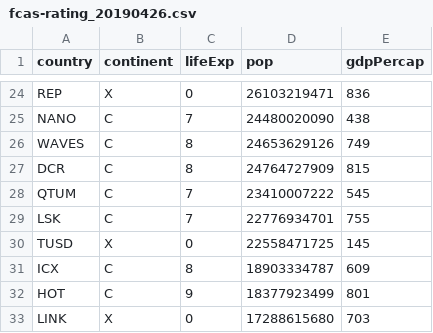
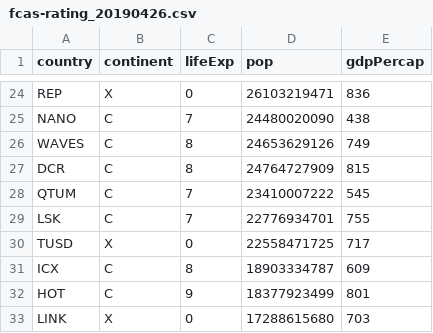
Before and after one commit to crypto-cci/fcas-rating, a CSV file: fcas-rating_20190426.csv, drawn as a sheet; only a part is shown, gaps mark what is left out.

Commit message:
Update fcas-rating_20190426.csv

```diff
--- a/fcas-rating_20190426.csv
+++ b/fcas-rating_20190426.csv
@@ -29,3 +29,3 @@
 "LSK","C",7,22776934701,755
-"TUSD","X",0,22558471725,145
+"TUSD","X",0,22558471725,717
 "ICX","C",8,18903334787,609
```
